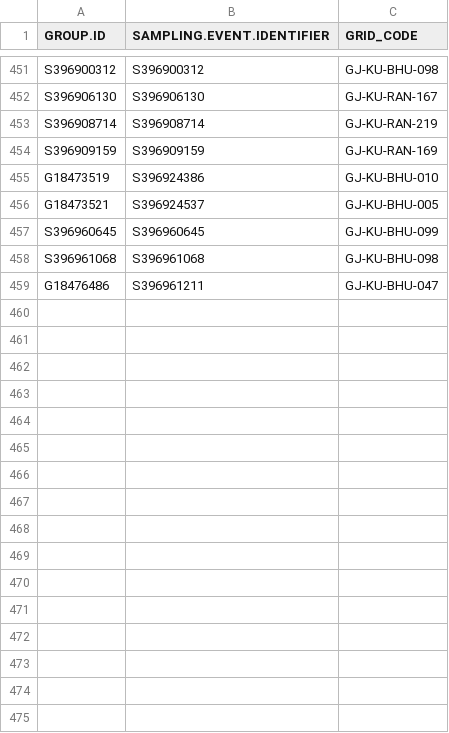
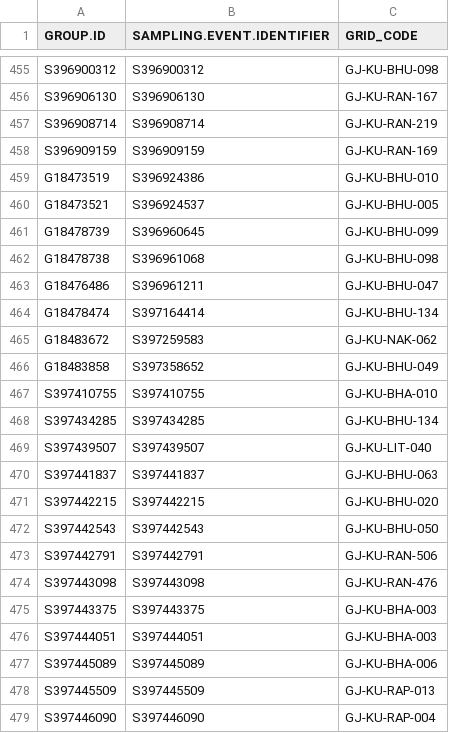
Before and after one commit to birdcountindia/pmc-dashboard, a CSV file: years/2026/nonprotocol/checklist_grid_map.csv, drawn as a sheet; only a part is shown, gaps mark what is left out; the diff covers the shown part only.

```diff
--- a/years/2026/nonprotocol/checklist_grid_map.csv
+++ b/years/2026/nonprotocol/checklist_grid_map.csv
@@ -456,4 +460,20 @@ G18473519,S396924386,GJ-KU-BHU-010
 G18473521,S396924537,GJ-KU-BHU-005
-S396960645,S396960645,GJ-KU-BHU-099
-S396961068,S396961068,GJ-KU-BHU-098
+G18478739,S396960645,GJ-KU-BHU-099
+G18478738,S396961068,GJ-KU-BHU-098
 G18476486,S396961211,GJ-KU-BHU-047
+G18478474,S397164414,GJ-KU-BHU-134
+G18483672,S397259583,GJ-KU-NAK-062
+G18483858,S397358652,GJ-KU-BHU-049
+S397410755,S397410755,GJ-KU-BHA-010
+S397434285,S397434285,GJ-KU-BHU-134
+S397439507,S397439507,GJ-KU-LIT-040
+S397441837,S397441837,GJ-KU-BHU-063
+S397442215,S397442215,GJ-KU-BHU-020
+S397442543,S397442543,GJ-KU-BHU-050
+S397442791,S397442791,GJ-KU-RAN-506
+S397443098,S397443098,GJ-KU-RAN-476
+S397443375,S397443375,GJ-KU-BHA-003
+S397444051,S397444051,GJ-KU-BHA-003
+S397445089,S397445089,GJ-KU-BHA-006
+S397445509,S397445509,GJ-KU-RAP-013
+S397446090,S397446090,GJ-KU-RAP-004
```
Also changed, not shown: 28 added rows, 1 removed row and 21 edited cells elsewhere in this file, years/2026/checklist_grid_map.csv, years/2026/protocol/checklist_grid_map.csv, 33 other files.
